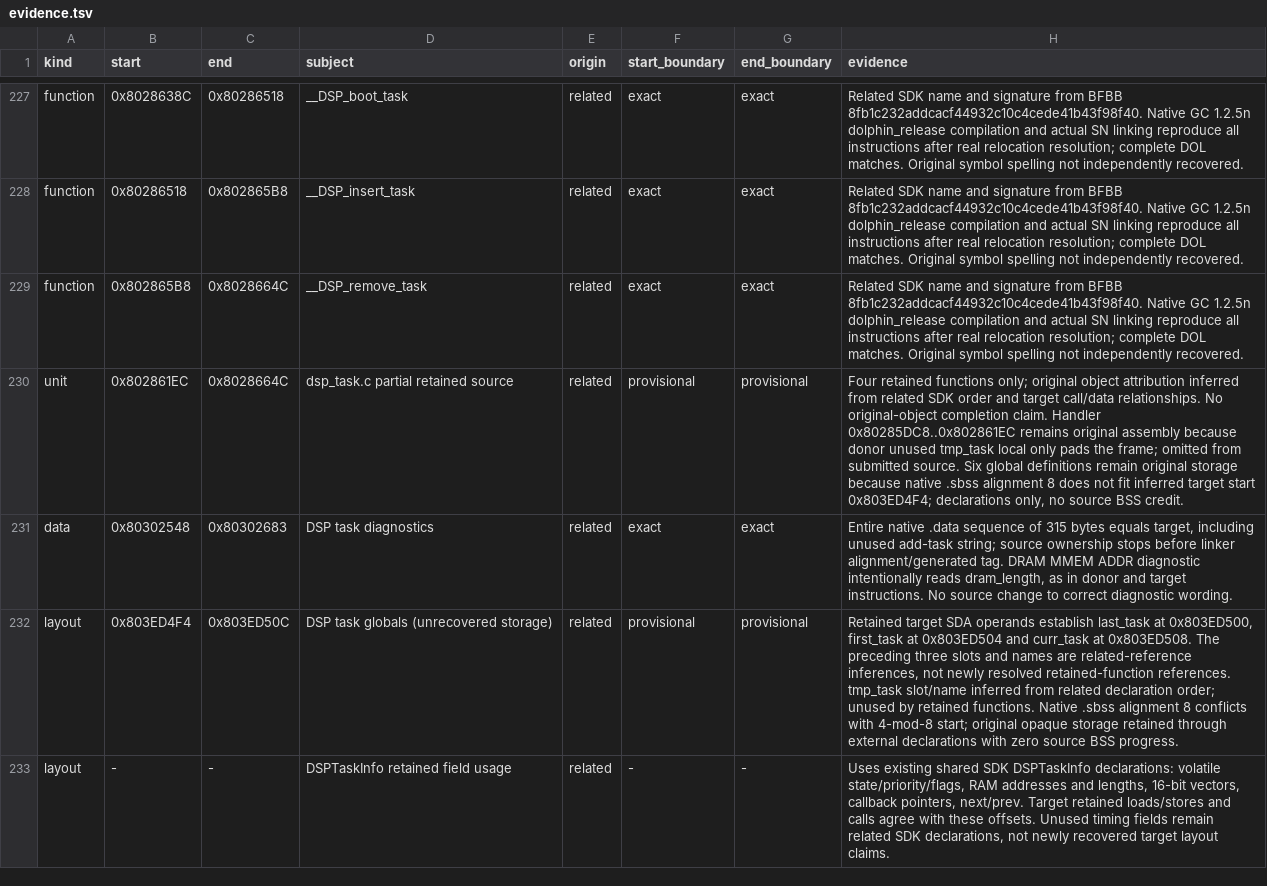
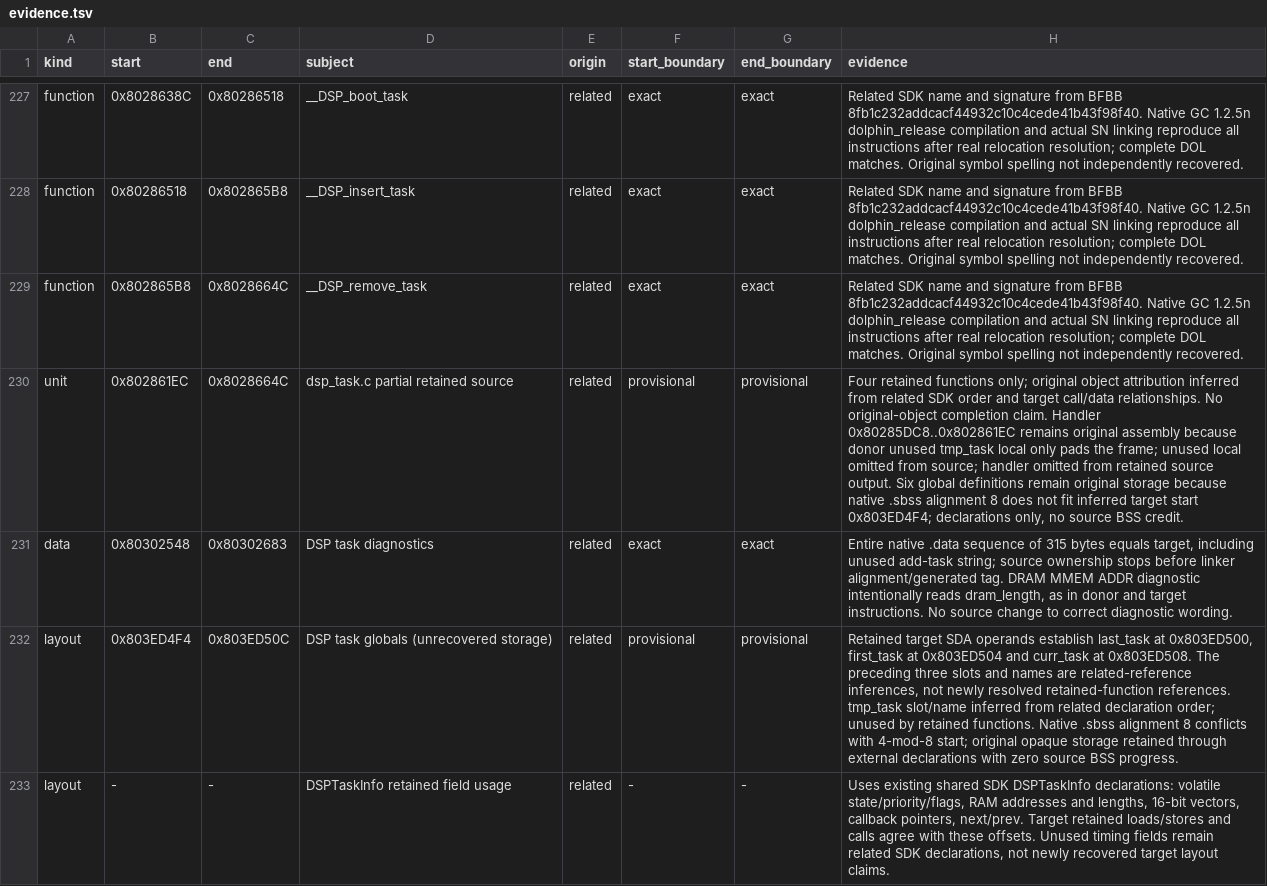
Before and after one commit to mitsevox/nflstreet2, a TSV file: config/GN7E69/evidence.tsv, drawn as a sheet; only a part is shown, gaps mark what is left out; the diff names each change by its address in the sheet, - before the commit and + after, or states it on an @@ line.

```diff
--- a/config/GN7E69/evidence.tsv
+++ b/config/GN7E69/evidence.tsv
-H230 (evidence): …the frame; omitted from submitted source. Six global…
+H230 (evidence): …the frame; unused local omitted from source; handler omitted from retained source output. Six global…
```
